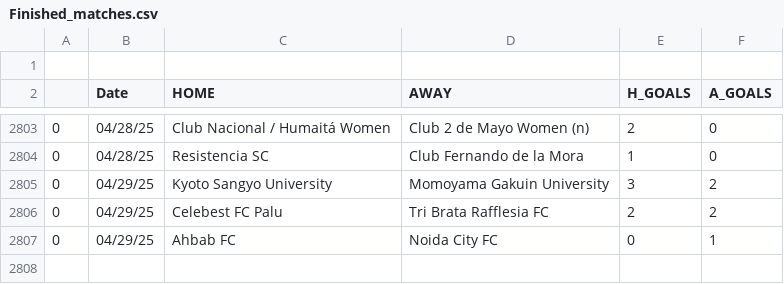
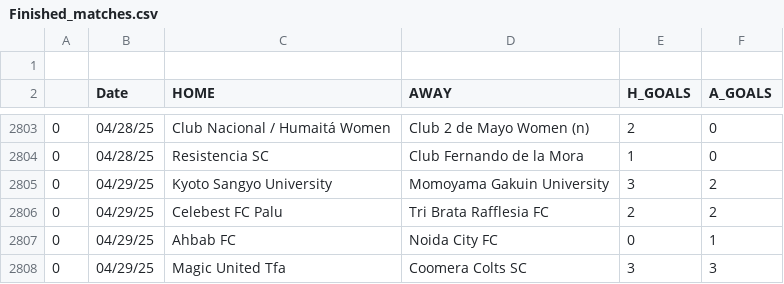
Before and after one commit to JOSPHATT/Finished_Matches, a CSV file: Finished_matches.csv, drawn as a sheet; only a part is shown, gaps mark what is left out.

```diff
--- a/Finished_matches.csv
+++ b/Finished_matches.csv
@@ -2807 +2807,2 @@
 0,04/29/25,Ahbab FC,Noida City FC,0,1
+0,04/29/25,Magic United Tfa,Coomera Colts SC,3,3
```
